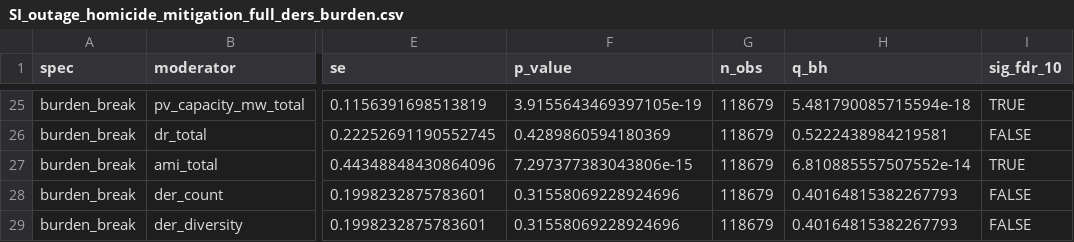
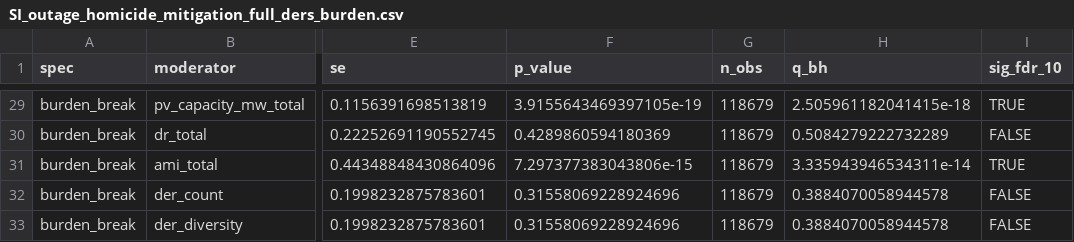
Before and after one commit to ericscheier/emburden, a CSV file: manuscript/tables/SI_outage_homicide_mitigation_full_ders_burden.csv, drawn as a sheet; only a part is shown, gaps mark what is left out; addresses are those after the commit; the diff covers the shown part only; the diff names each change by its address in the sheet, - before the commit and + after, or states it on an @@ line.

```diff
--- a/manuscript/tables/SI_outage_homicide_mitigation_full_ders_burden.csv
+++ b/manuscript/tables/SI_outage_homicide_mitigation_full_ders_burden.csv
-H29 (q_bh): 5.481790085715594e-18
+H29 (q_bh): 2.505961182041415e-18
-H30 (q_bh): 0.5222438984219581
+H30 (q_bh): 0.5084279222732289
-H31 (q_bh): 6.810885557507552e-14
+H31 (q_bh): 3.335943946534311e-14
-H32:H33 (q_bh): 0.40164815382267793
+H32:H33 (q_bh): 0.3884070058944578
```
Also changed, not shown: 4 added rows and 22 edited cells elsewhere in this file, manuscript/tables/SI_outage_homicide_mitigation_full_ders_2way.csv, manuscript/tables/SI_outage_homicide_mitigation_full_ders_heat.csv, 6 other files.
